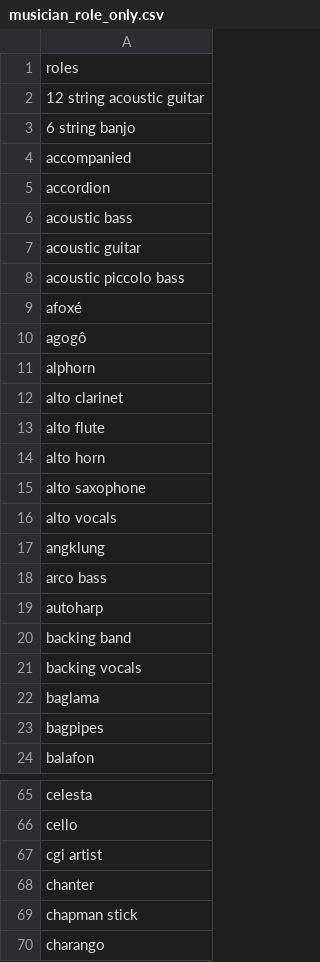
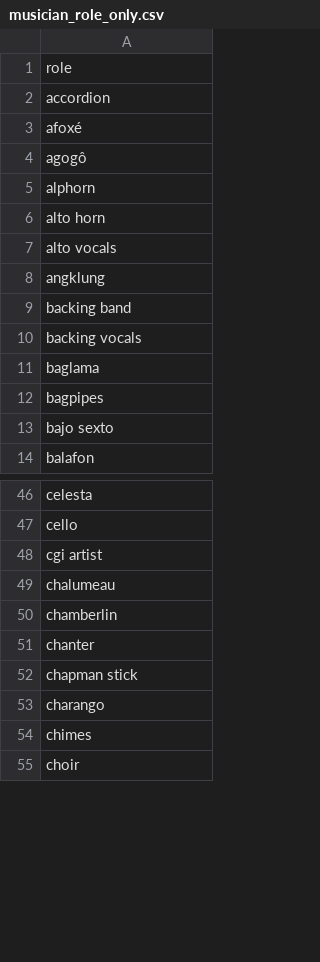
Before and after one commit to sizmar2018/master_thesis_women_in_jazz, a CSV file: data/roles/musician_role_only.csv, drawn as a sheet; only a part is shown, gaps mark what is left out; the shorter side is filled out with more unchanged rows; the diff covers the shown part only.

```diff
--- a/data/roles/musician_role_only.csv
+++ b/data/roles/musician_role_only.csv
@@ -1,9 +1,3 @@
-roles
-12 string acoustic guitar
-6 string banjo
-accompanied
+role
 accordion
-acoustic bass
-acoustic guitar
-acoustic piccolo bass
 afoxé
@@ -11,10 +5,5 @@ agogô
 alphorn
-alto clarinet
-alto flute
 alto horn
-alto saxophone
 alto vocals
 angklung
-arco bass
-autoharp
 backing band
@@ -23,2 +12,3 @@ baglama
 bagpipes
+bajo sexto
 balafon
@@ -67,2 +48,4 @@ cello
 cgi artist
+chalumeau
+chamberlin
 chanter
```
Also changed, not shown: 34 added rows, 56 removed rows and 23 edited cells elsewhere in this file, 34 other files.
